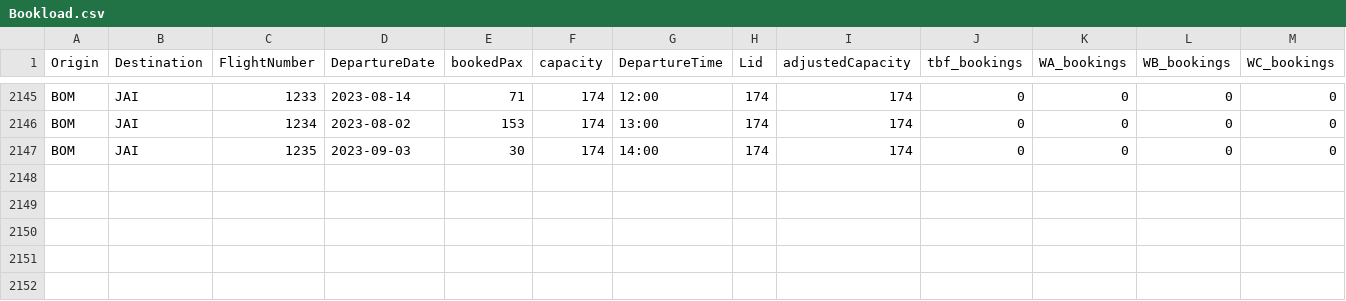
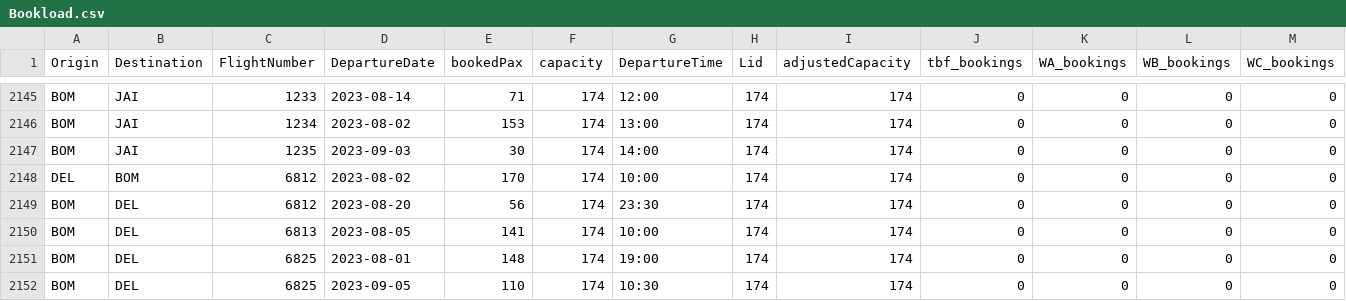
Before and after one commit to vivekbolla123/rm-allocation-serverless-funcs, a CSV file: QPDynamicAllocation/testcases/input/Bookload.csv, drawn as a sheet; only a part is shown, gaps mark what is left out; rows hold the shown columns only; the diff names each change by its address in the sheet, - before the commit and + after, or states it on an @@ line.

```diff
--- a/QPDynamicAllocation/testcases/input/Bookload.csv
+++ b/QPDynamicAllocation/testcases/input/Bookload.csv
+row 2148: DEL | BOM | 6812 | 2023-08-02 | 170 | 174 | 10:00 | 174 | 174 | 0 | 0 | 0 | 0
+row 2149: BOM | DEL | 6812 | 2023-08-20 | 56 | 174 | 23:30 | 174 | 174 | 0 | 0 | 0 | 0
+row 2150: BOM | DEL | 6813 | 2023-08-05 | 141 | 174 | 10:00 | 174 | 174 | 0 | 0 | 0 | 0
+row 2151: BOM | DEL | 6825 | 2023-08-01 | 148 | 174 | 19:00 | 174 | 174 | 0 | 0 | 0 | 0
+row 2152: BOM | DEL | 6825 | 2023-09-05 | 110 | 174 | 10:30 | 174 | 174 | 0 | 0 | 0 | 0
```
Also changed, not shown: QPDynamicAllocation/testcases/input/MarketList.csv, QPDynamicAllocation/testcases/input/booking_fare_data.csv, 10 other files.
